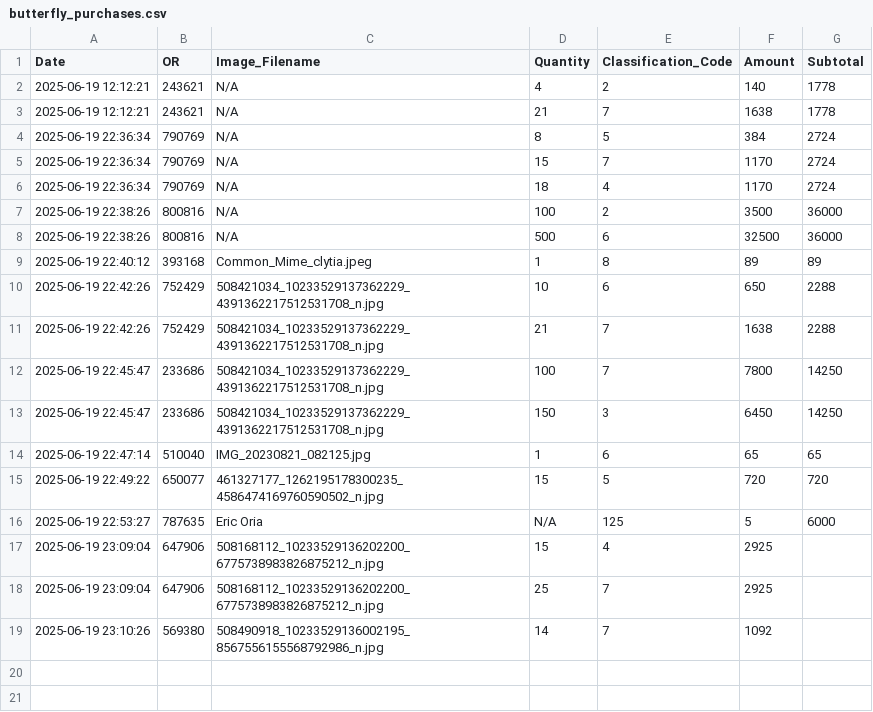
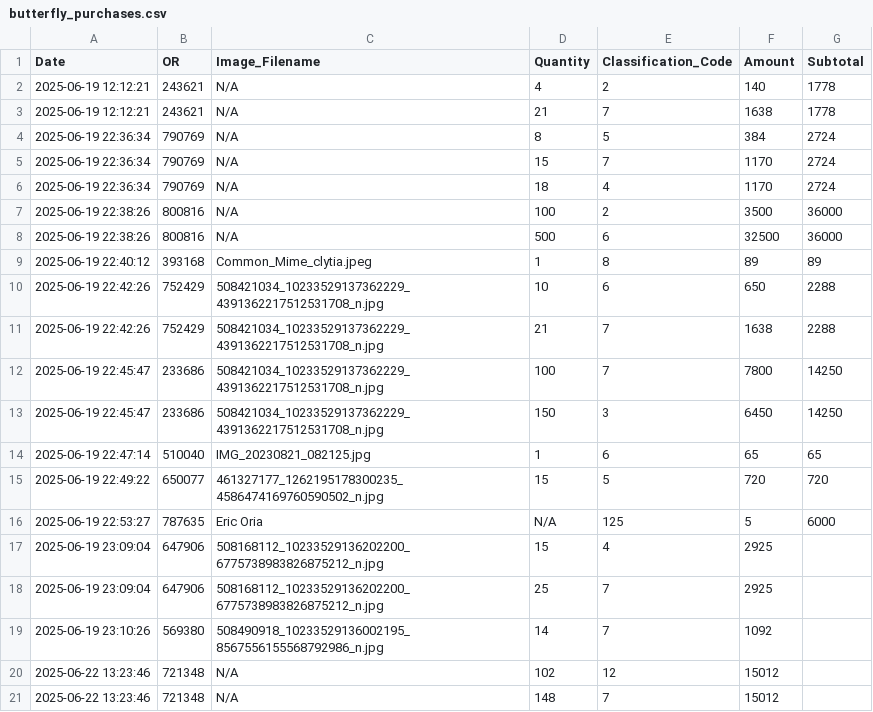
Before and after one commit to winjher/lepi, a CSV file: butterfly_purchases.csv, drawn as a sheet; the diff names each change by its address in the sheet, - before the commit and + after, or states it on an @@ line.

```diff
--- a/butterfly_purchases.csv
+++ b/butterfly_purchases.csv
+row 20: 2025-06-22 13:23:46 | 721348 | N/A | 102 | 12 | 15012
+row 21: 2025-06-22 13:23:46 | 721348 | N/A | 148 | 7 | 15012
```
Also changed, not shown: Data/butterfly_table_species.csv, Data/stages_records.csv, 2 other files.
